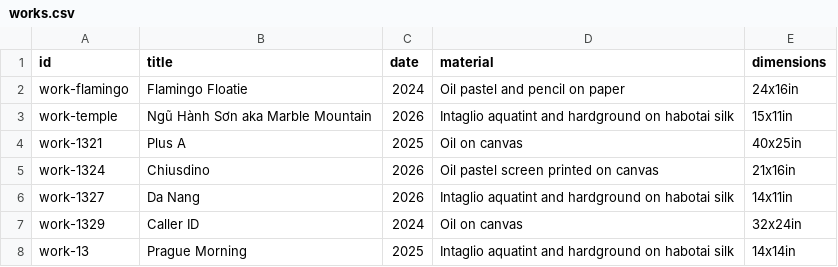
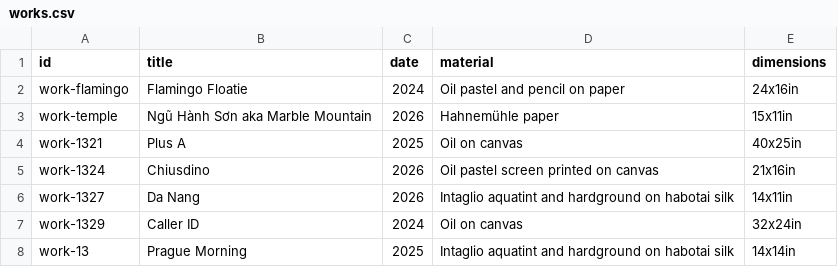
Before and after one commit to alison-le/art-portfolio, a CSV file: works.csv, drawn as a sheet.

Commit message:
updated material of marble mountain

```diff
--- a/works.csv
+++ b/works.csv
@@ -2,3 +2,3 @@ id,title,date,material,dimensions
 work-flamingo,Flamingo Floatie,2024,Oil pastel and pencil on paper,24x16in
-work-temple,Ngũ Hành Sơn aka Marble Mountain,2026,Intaglio aquatint and hardground on habotai silk,15x11in
+work-temple,Ngũ Hành Sơn aka Marble Mountain,2026,Hahnemühle paper,15x11in
 work-1321,Plus A,2025,Oil on canvas,40x25in
```
